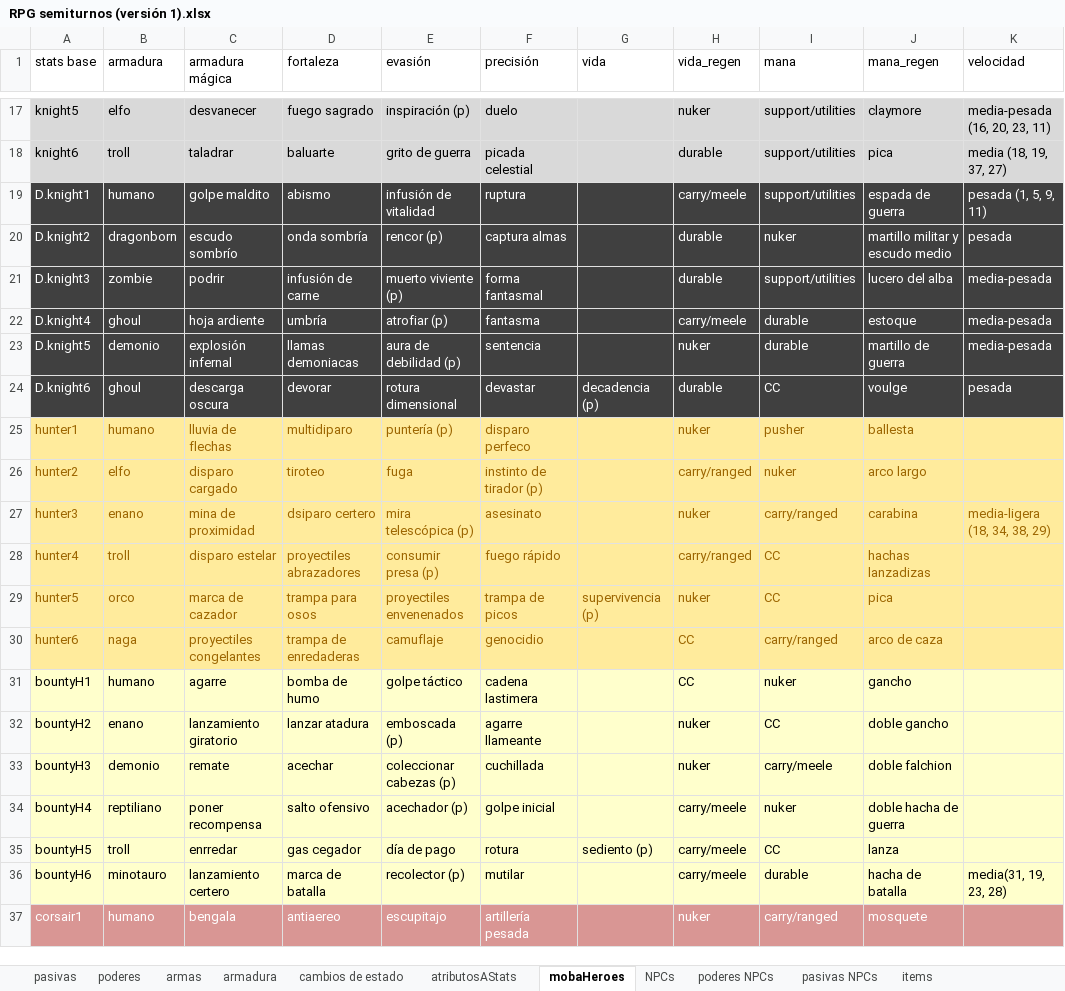
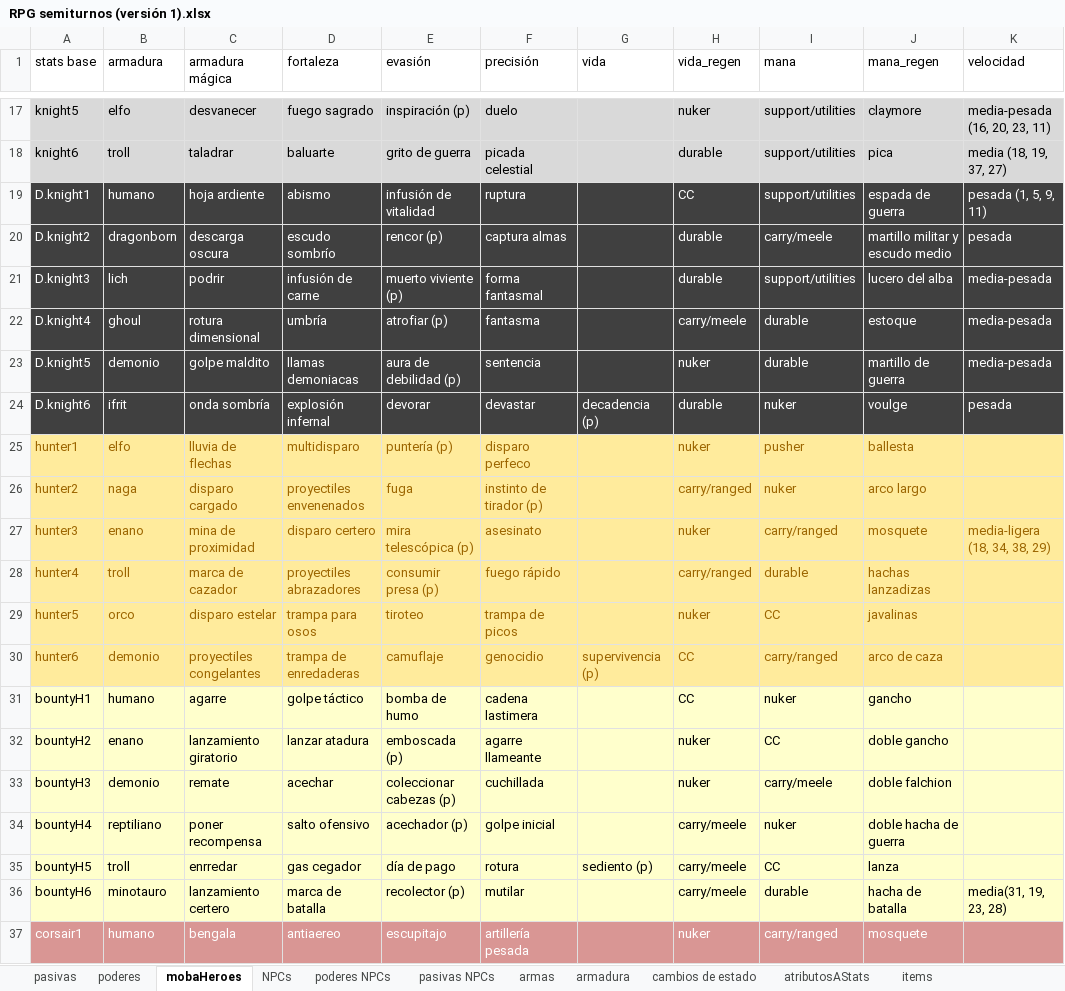
Before and after one commit to VectorLineal/sandIO, an Excel workbook: docs/RPG semiturnos (versión 1).xlsx, sheet mobaHeroes, drawn as a sheet; only a part is shown, gaps mark what is left out; values as stored, in another font and other column widths than the file's, no borders; the diff covers the shown part only; the diff names each change by its address in the sheet, - before the commit and + after, or states it on an @@ line.

```diff
--- a/docs/RPG semiturnos (versión 1).xlsx (sheet mobaHeroes)
+++ b/docs/RPG semiturnos (versión 1).xlsx (sheet mobaHeroes)
@@ sheet tab order changed: pasivas | poderes | mobaHeroes | NPCs | poderes NPCs | pasivas NPCs | armas | armadura | cambios de estado | atributosAStats | items @@
-C19 (armadura mágica): golpe maldito
+C19 (armadura mágica): hoja ardiente
-H19 (vida_regen): carry/meele
+H19 (vida_regen): CC
-C20 (armadura mágica): escudo sombrío
+C20 (armadura mágica): descarga oscura
-D20 (fortaleza): onda sombría
+D20 (fortaleza): escudo sombrío
-I20 (mana): nuker
+I20 (mana): carry/meele
-B21 (armadura): zombie
+B21 (armadura): lich
-C22 (armadura mágica): hoja ardiente
+C22 (armadura mágica): rotura dimensional
-C23 (armadura mágica): explosión infernal
+C23 (armadura mágica): golpe maldito
-B24 (armadura): ghoul
+B24 (armadura): ifrit
-C24 (armadura mágica): descarga oscura
+C24 (armadura mágica): onda sombría
-D24 (fortaleza): devorar
+D24 (fortaleza): explosión infernal
-E24 (evasión): rotura dimensional
+E24 (evasión): devorar
-I24 (mana): CC
+I24 (mana): nuker
-B25 (armadura): humano
+B25 (armadura): elfo
-D25 (fortaleza): multidiparo
+D25 (fortaleza): multidisparo
-B26 (armadura): elfo
+B26 (armadura): naga
-D26 (fortaleza): tiroteo
+D26 (fortaleza): proyectiles envenenados
-D27 (fortaleza): dsiparo certero
+D27 (fortaleza): disparo certero
-J27 (mana_regen): carabina
+J27 (mana_regen): mosquete
-C28 (armadura mágica): disparo estelar
+C28 (armadura mágica): marca de cazador
-I28 (mana): CC
+I28 (mana): durable
-C29 (armadura mágica): marca de cazador
+C29 (armadura mágica): disparo estelar
-E29 (evasión): proyectiles envenenados
+E29 (evasión): tiroteo
-G29 (vida): supervivencia (p)
+G29 (vida): (empty)
-J29 (mana_regen): pica
+J29 (mana_regen): javalinas
-B30 (armadura): naga
+B30 (armadura): demonio
-G30 (vida): (empty)
+G30 (vida): supervivencia (p)
-D31 (fortaleza): bomba de humo
+D31 (fortaleza): golpe táctico
-E31 (evasión): golpe táctico
+E31 (evasión): bomba de humo
```
Also changed, not shown: 14 edited cells elsewhere in this sheet, sheet poderes, sheet pasivas, sheet armadura, 6 other files.
